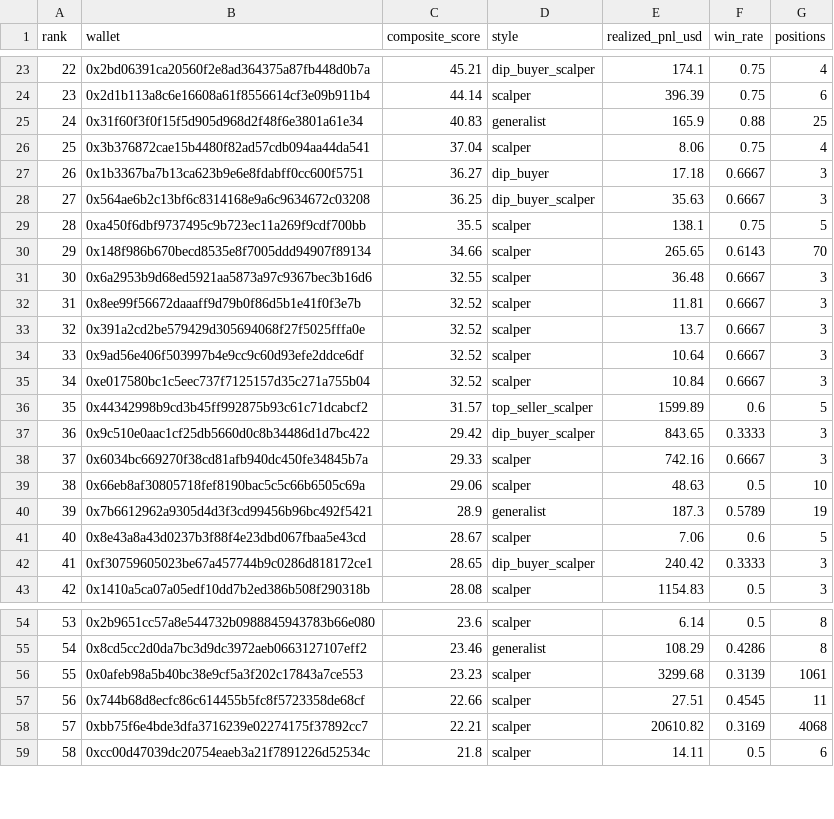
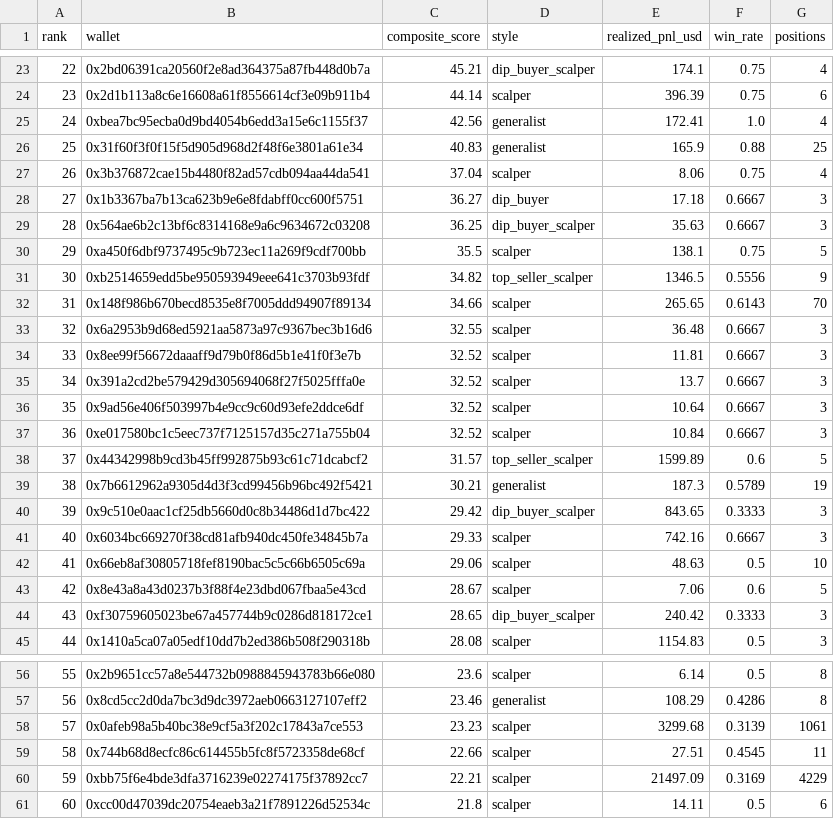
Before and after one commit to papatora/WalletIntel, a CSV file: results/top_wallets_latest.csv, drawn as a sheet; only a part is shown, gaps mark what is left out; removed rows and columns are numbered as before the commit, all else as after; the diff names each change by its address in the sheet, - before the commit and + after, or states it on an @@ line.

```diff
--- a/results/top_wallets_latest.csv
+++ b/results/top_wallets_latest.csv
+row 25: 24 | 0xbea7bc95ecba0d9bd4054b6edd3a15e6c1155f37 | 42.56 | generalist | 172.41 | 1.0 | 4
@@ column A (rank) renumbered from row 26 down @@
+row 31: 30 | 0xb2514659edd5be950593949eee641c3703b93fdf | 34.82 | top_seller_scalper | 1346.5 | 0.5556 | 9
+row 39: 38 | 0x7b6612962a9305d4d3f3cd99456b96bc492f5421 | 30.21 | generalist | 187.3 | 0.5789 | 19
-row 40: 39 | 0x7b6612962a9305d4d3f3cd99456b96bc492f5421 | 28.9 | generalist | 187.3 | 0.5789 | 19
-E60 (realized_pnl_usd): 20610.82
+E60 (realized_pnl_usd): 21497.09
-G60 (positions): 4068
+G60 (positions): 4229
```
Also changed, not shown: 11 other files.
